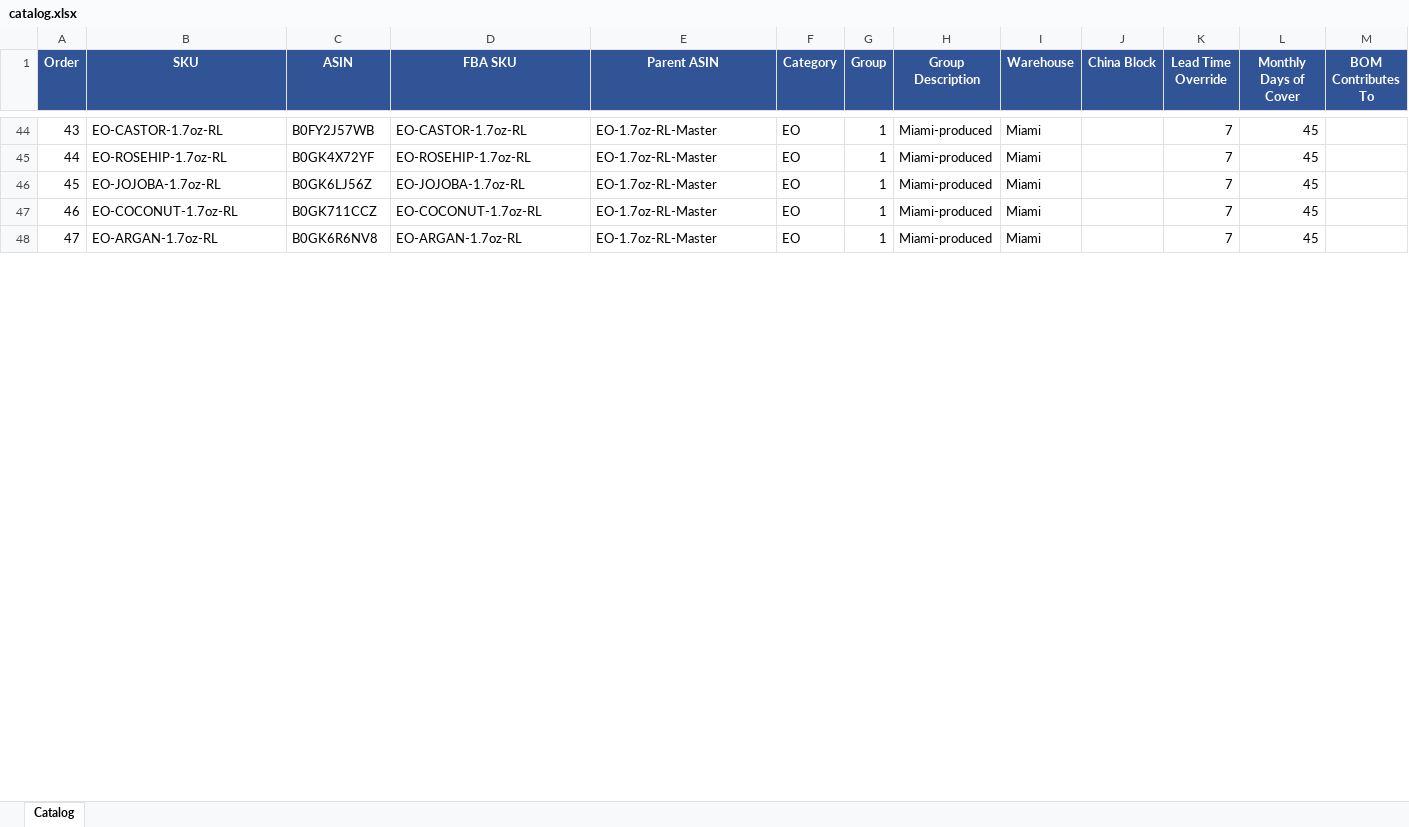
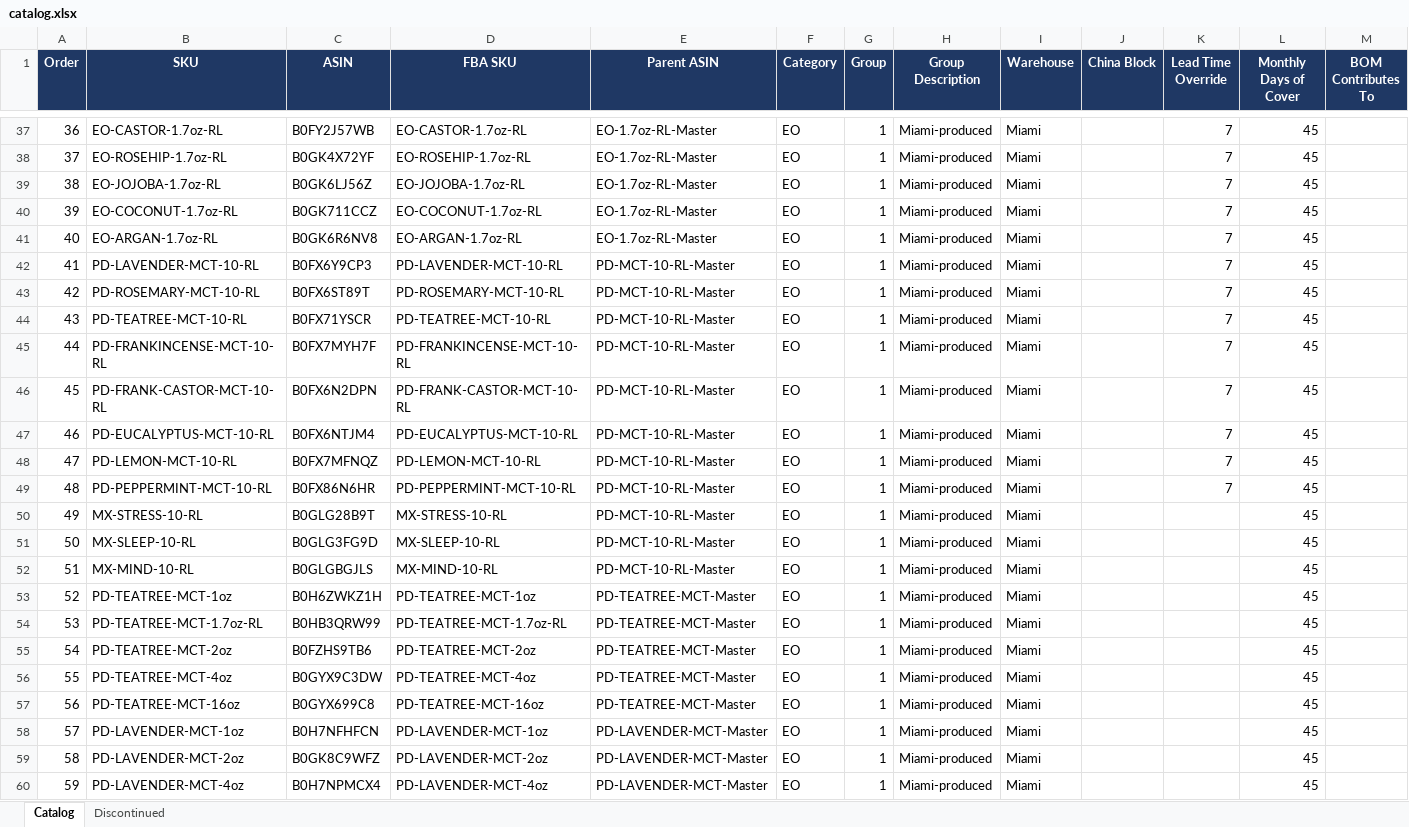
Before and after one commit to frolovdo/bodyj4you, an Excel workbook: china-dashboard/public/catalog.xlsx, sheet Catalog, drawn as a sheet; only a part is shown, gaps mark what is left out; values as stored, in another font and other column widths than the file's, no borders; the diff covers the shown part only; the diff names each change by its address in the sheet, - before the commit and + after, or states it on an @@ line.

Commit message:
Update catalog: +35 SKUs (new MX/PD lines, GK components, NC), lead times preserved
Syncs the reorder project's updated catalog into the pipeline. The trigger
reads automation/catalog.xlsx (Action + daily task via raw URL); the two
dashboard public/ copies feed the manifest FBA-SKU lookup. All three updated
to the same file.

- 207 rows (was 186): +35 SKUs (MX-SLEEP/STRESS/MIND rollers, PD-LAVENDER and
  PD-PEPPERMINT lines, GK kit-component rows, NC chokers), -2 (PD-TEATREE-2oz,
  EO-CASTOR-2oz-KIT).
- The export had blanked Lead Time Override on every SKU; restored the prior
  values onto the 172 matching SKUs (confirmed accidental with Denis). The 35
  new/renamed SKUs are intentionally left blank and fall back to the default
  lead (Miami 10 / China 30) until filled in.

Miami on today's FBA: 2,630 units / 52 SKUs (vs 3,610 with lead times wiped).

```diff
--- a/china-dashboard/public/catalog.xlsx (sheet Catalog)
+++ b/china-dashboard/public/catalog.xlsx (sheet Catalog)
+sheet tab: Discontinued
-A1:M1 fill: #305496
+A1:M1 fill: #1F3864
@@ column A (Order) renumbered from row 22 down @@
+row 42: 41 | PD-LAVENDER-MCT-10-RL | B0FX6Y9CP3 | PD-LAVENDER-MCT-10-RL | PD-MCT-10-RL-Master | EO | 1 | Miami-produced | Miami |  | 7 | 45
+row 43: 42 | PD-ROSEMARY-MCT-10-RL | B0FX6ST89T | PD-ROSEMARY-MCT-10-RL | PD-MCT-10-RL-Master | EO | 1 | Miami-produced | Miami |  | 7 | 45
+row 44: 43 | PD-TEATREE-MCT-10-RL | B0FX71YSCR | PD-TEATREE-MCT-10-RL | PD-MCT-10-RL-Master | EO | 1 | Miami-produced | Miami |  | 7 | 45
+row 45: 44 | PD-FRANKINCENSE-MCT-10-RL | B0FX7MYH7F | PD-FRANKINCENSE-MCT-10-RL | PD-MCT-10-RL-Master | EO | 1 | Miami-produced | Miami |  | 7 | 45
+row 46: 45 | PD-FRANK-CASTOR-MCT-10-RL | B0FX6N2DPN | PD-FRANK-CASTOR-MCT-10-RL | PD-MCT-10-RL-Master | EO | 1 | Miami-produced | Miami |  | 7 | 45
+row 47: 46 | PD-EUCALYPTUS-MCT-10-RL | B0FX6NTJM4 | PD-EUCALYPTUS-MCT-10-RL | PD-MCT-10-RL-Master | EO | 1 | Miami-produced | Miami |  | 7 | 45
+row 48: 47 | PD-LEMON-MCT-10-RL | B0FX7MFNQZ | PD-LEMON-MCT-10-RL | PD-MCT-10-RL-Master | EO | 1 | Miami-produced | Miami |  | 7 | 45
+row 49: 48 | PD-PEPPERMINT-MCT-10-RL | B0FX86N6HR | PD-PEPPERMINT-MCT-10-RL | PD-MCT-10-RL-Master | EO | 1 | Miami-produced | Miami |  | 7 | 45
+row 50: 49 | MX-STRESS-10-RL | B0GLG28B9T | MX-STRESS-10-RL | PD-MCT-10-RL-Master | EO | 1 | Miami-produced | Miami |  |  | 45
+row 51: 50 | MX-SLEEP-10-RL | B0GLG3FG9D | MX-SLEEP-10-RL | PD-MCT-10-RL-Master | EO | 1 | Miami-produced | Miami |  |  | 45
+row 52: 51 | MX-MIND-10-RL | B0GLGBGJLS | MX-MIND-10-RL | PD-MCT-10-RL-Master | EO | 1 | Miami-produced | Miami |  |  | 45
+row 53: 52 | PD-TEATREE-MCT-1oz | B0H6ZWKZ1H | PD-TEATREE-MCT-1oz | PD-TEATREE-MCT-Master | EO | 1 | Miami-produced | Miami |  |  | 45
+row 54: 53 | PD-TEATREE-MCT-1.7oz-RL | B0HB3QRW99 | PD-TEATREE-MCT-1.7oz-RL | PD-TEATREE-MCT-Master | EO | 1 | Miami-produced | Miami |  |  | 45
+row 55: 54 | PD-TEATREE-MCT-2oz | B0FZHS9TB6 | PD-TEATREE-MCT-2oz | PD-TEATREE-MCT-Master | EO | 1 | Miami-produced | Miami |  |  | 45
+row 56: 55 | PD-TEATREE-MCT-4oz | B0GYX9C3DW | PD-TEATREE-MCT-4oz | PD-TEATREE-MCT-Master | EO | 1 | Miami-produced | Miami |  |  | 45
+row 57: 56 | PD-TEATREE-MCT-16oz | B0GYX699C8 | PD-TEATREE-MCT-16oz | PD-TEATREE-MCT-Master | EO | 1 | Miami-produced | Miami |  |  | 45
+row 58: 57 | PD-LAVENDER-MCT-1oz | B0H7NFHFCN | PD-LAVENDER-MCT-1oz | PD-LAVENDER-MCT-Master | EO | 1 | Miami-produced | Miami |  |  | 45
+row 59: 58 | PD-LAVENDER-MCT-2oz | B0GK8C9WFZ | PD-LAVENDER-MCT-2oz | PD-LAVENDER-MCT-Master | EO | 1 | Miami-produced | Miami |  |  | 45
+row 60: 59 | PD-LAVENDER-MCT-4oz | B0H7NPMCX4 | PD-LAVENDER-MCT-4oz | PD-LAVENDER-MCT-Master | EO | 1 | Miami-produced | Miami |  |  | 45
```
Also changed, not shown: 17 added rows, 11 removed rows, 5 moved rows and 217 edited cells elsewhere in this sheet, automation/catalog.xlsx, miami-dashboard/public/catalog.xlsx.
